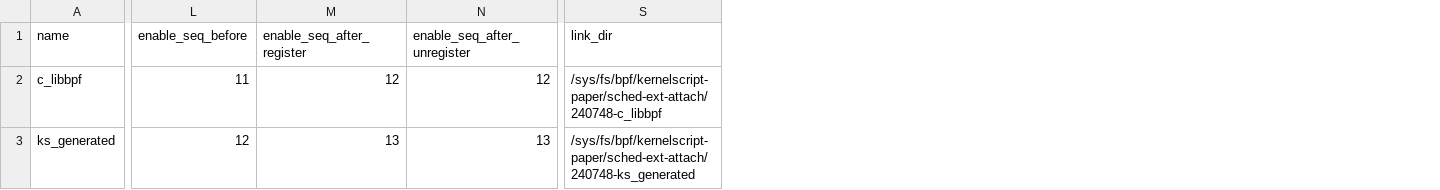
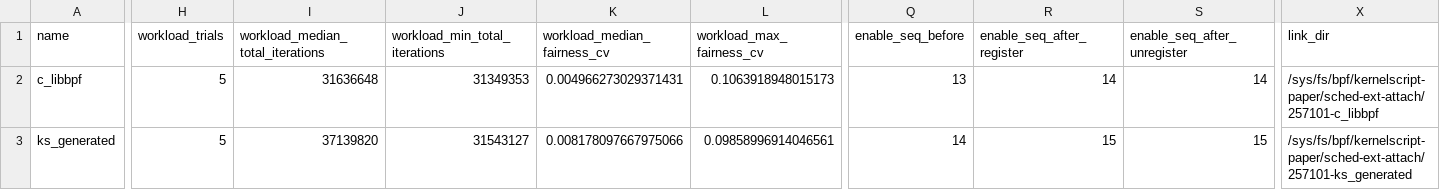
Before and after one commit to yunwei37/kernel-script-paper, a CSV file: results/sched_ext_attach_summary.csv, drawn as a sheet; only a part is shown, gaps mark what is left out; addresses are those after the commit; the diff names each change by its address in the sheet, - before the commit and + after, or states it on an @@ line.

Commit message:
Strengthen sched_ext progress evidence

```diff
--- a/results/sched_ext_attach_summary.csv
+++ b/results/sched_ext_attach_summary.csv
+column H (workload_trials), rows 2-3: 5 | 5
+column I (workload_median_total_iterations), rows 2-3: 31636648 | 37139820
+column J (workload_min_total_iterations), rows 2-3: 31349353 | 31543127
+column K (workload_median_fairness_cv), rows 2-3: 0.004966273029371431 | 0.008178097667975066
+column L (workload_max_fairness_cv), rows 2-3: 0.1063918948015173 | 0.09858996914046561
-Q2 (enable_seq_before): 11
+Q2 (enable_seq_before): 13
-R2 (enable_seq_after_register): 12
+R2 (enable_seq_after_register): 14
-S2 (enable_seq_after_unregister): 12
+S2 (enable_seq_after_unregister): 14
-X2 (link_dir): /sys/fs/bpf/kernelscript-paper/sched-ext-attach/240748-c_libbpf
+X2 (link_dir): /sys/fs/bpf/kernelscript-paper/sched-ext-attach/257101-c_libbpf
-Q3 (enable_seq_before): 12
+Q3 (enable_seq_before): 14
-R3 (enable_seq_after_register): 13
+R3 (enable_seq_after_register): 15
-S3 (enable_seq_after_unregister): 13
+S3 (enable_seq_after_unregister): 15
-X3 (link_dir): /sys/fs/bpf/kernelscript-paper/sched-ext-attach/240748-ks_generated
+X3 (link_dir): /sys/fs/bpf/kernelscript-paper/sched-ext-attach/257101-ks_generated
```
Also changed, not shown: 17 other files.
